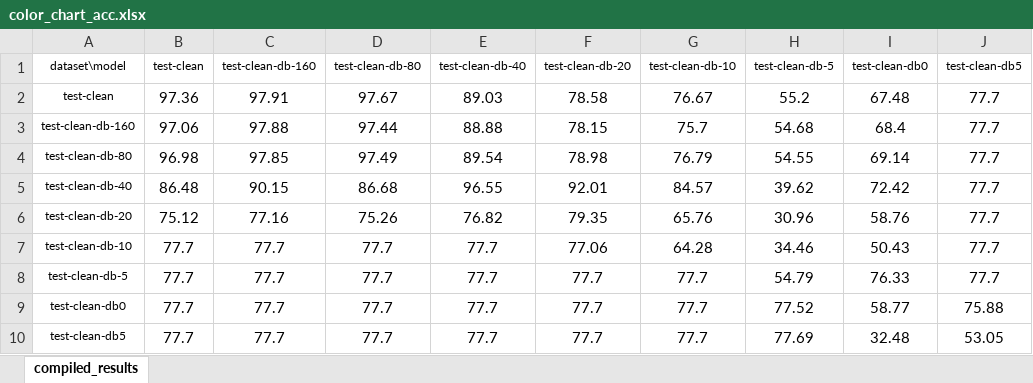
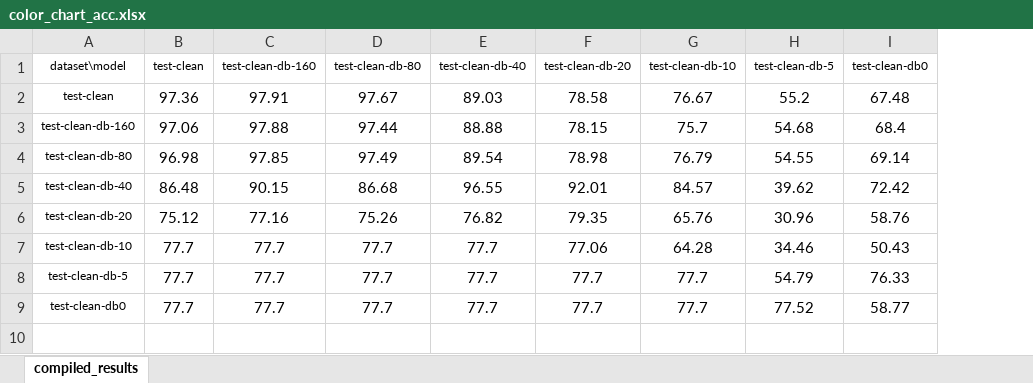
Before and after one commit to dennisgbrown/vocal-activity-detector, an Excel workbook: results/color_chart_acc.xlsx, sheet compiled_results, drawn as a sheet; values as stored, in another font and other column widths than the file's, no borders; conditional formats not drawn; the diff names each change by its address in the sheet, - before the commit and + after, or states it on an @@ line.

```diff
--- a/results/color_chart_acc.xlsx (sheet compiled_results)
+++ b/results/color_chart_acc.xlsx (sheet compiled_results)
-column J (test-clean-db5), rows 2-9: 77.7 | 77.7 | 77.7 | 77.7 | 77.7 | 77.7 | 77.7 | 75.88
-row 10: test-clean-db5 | 77.7 | 77.7 | 77.7 | 77.7 | 77.7 | 77.7 | 77.69 | 32.48 | 53.05
```
Also changed, not shown: results/color_chart_pnan.xlsx, results/color_chart_pnas.xlsx, 9 other files.
